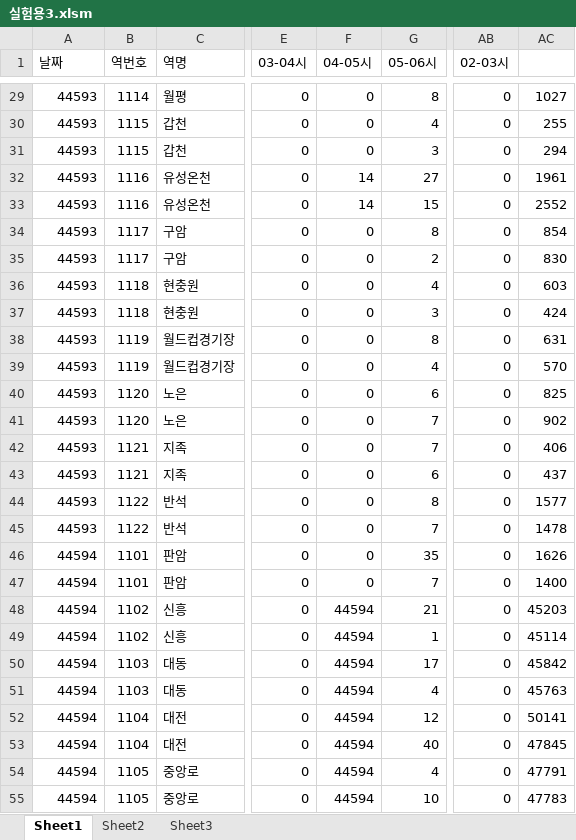
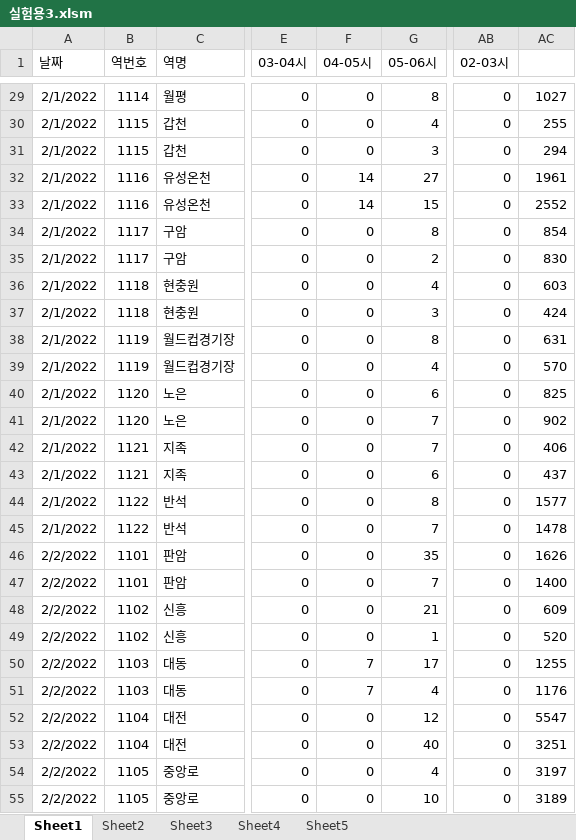
Before and after one commit to Sikeru/private, an Excel workbook: Data_Analysis/실험용3.xlsm, sheet Sheet1, drawn as a sheet; only a part is shown, gaps mark what is left out; values as stored, in another font and other column widths than the file's, no borders; the diff covers the shown part only; the diff names each change by its address in the sheet, - before the commit and + after, or states it on an @@ line.

```diff
--- a/Data_Analysis/실험용3.xlsm (sheet Sheet1)
+++ b/Data_Analysis/실험용3.xlsm (sheet Sheet1)
+sheet tab: Sheet4
+sheet tab: Sheet5
-A29:A45 (날짜): 44593
+A29:A45 (날짜): 2/1/2022
-A46:A55 (날짜): 44594
+A46:A55 (날짜): 2/2/2022
-F48:F49 (04-05시): 44594
+F48:F49 (04-05시): 0
-AC48: 45203
+AC48: 609
-AC49: 45114
+AC49: 520
-F50:F51 (04-05시): 44594
+F50:F51 (04-05시): 7
-AC50: 45842
+AC50: 1255
-AC51: 45763
+AC51: 1176
-F52:F55 (04-05시): 44594
+F52:F55 (04-05시): 0
-AC52: 50141
+AC52: 5547
-AC53: 47845
+AC53: 3251
-AC54: 47791
+AC54: 3197
-AC55: 47783
+AC55: 3189
```
Also changed, not shown: 1273 edited cells elsewhere in this sheet, sheet Sheet3, sheet Sheet2, charts or pictures, 2 other files.
